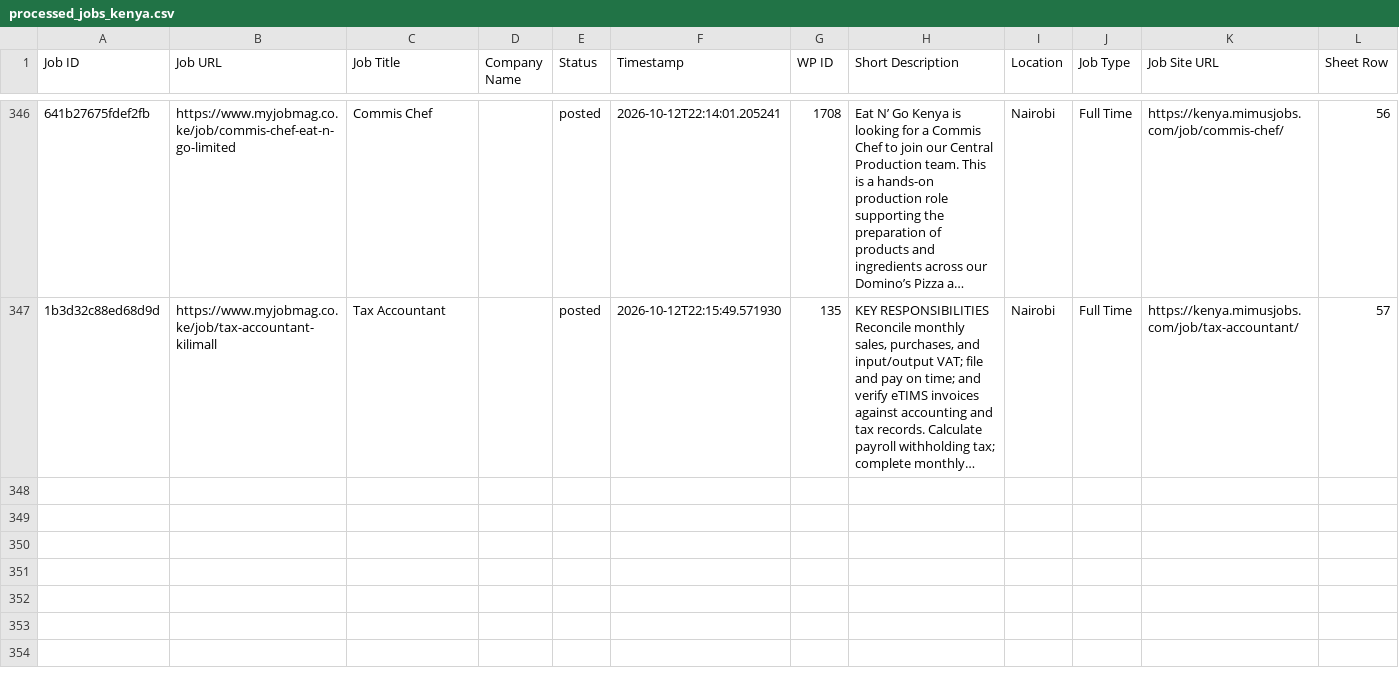
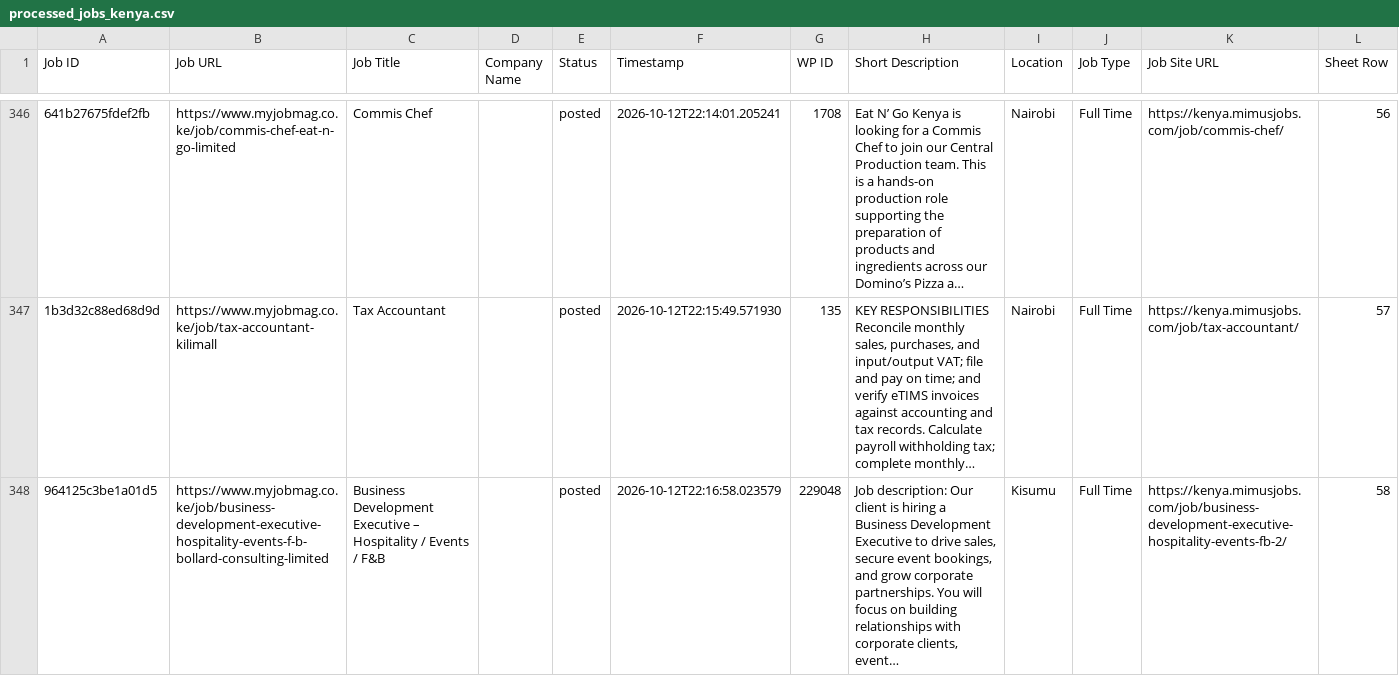
Before and after one commit to projectfetcher/ke, a CSV file: processed_jobs_kenya.csv, drawn as a sheet; only a part is shown, gaps mark what is left out; long unchanged cells end in …; the diff names each change by its address in the sheet, - before the commit and + after, or states it on an @@ line.

```diff
--- a/processed_jobs_kenya.csv
+++ b/processed_jobs_kenya.csv
+row 348: 964125c3be1a01d5 | https://www.myjobmag.co.ke/job/business-development-executive-hospitality-events-f-b-bollard-consulting-limited | Business Development Executive – Hospitality / Events / F&B |  | posted | 2026-10-12T22:16:58.023579 | 229048 | Job description: Our client is hiring a Business Development Executive to drive sales, secure event bookings, and grow corporate partnerships. You will focus on building relationships with corporate clients, event… | Kisumu | Full Time | https://kenya.mimusjobs.com/job/business-development-executive-hospitality-events-fb-2/ | 58
```
